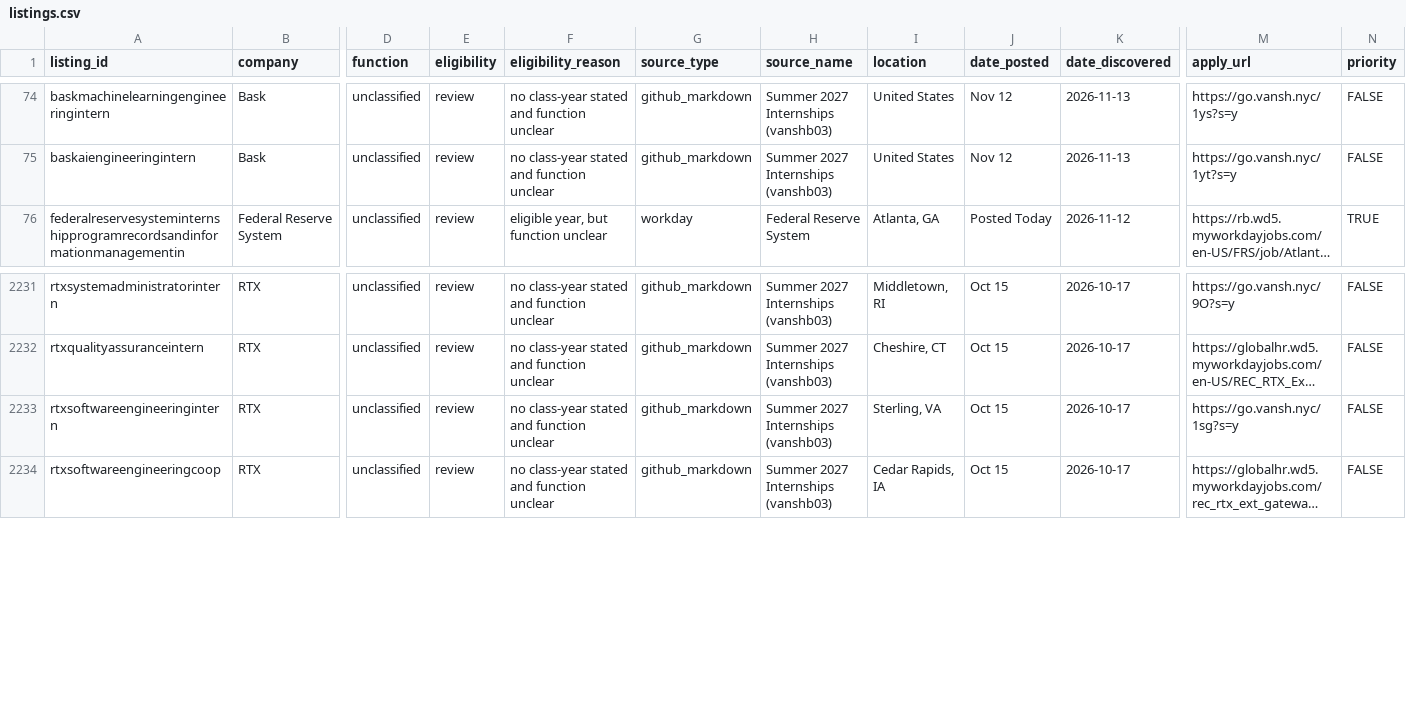
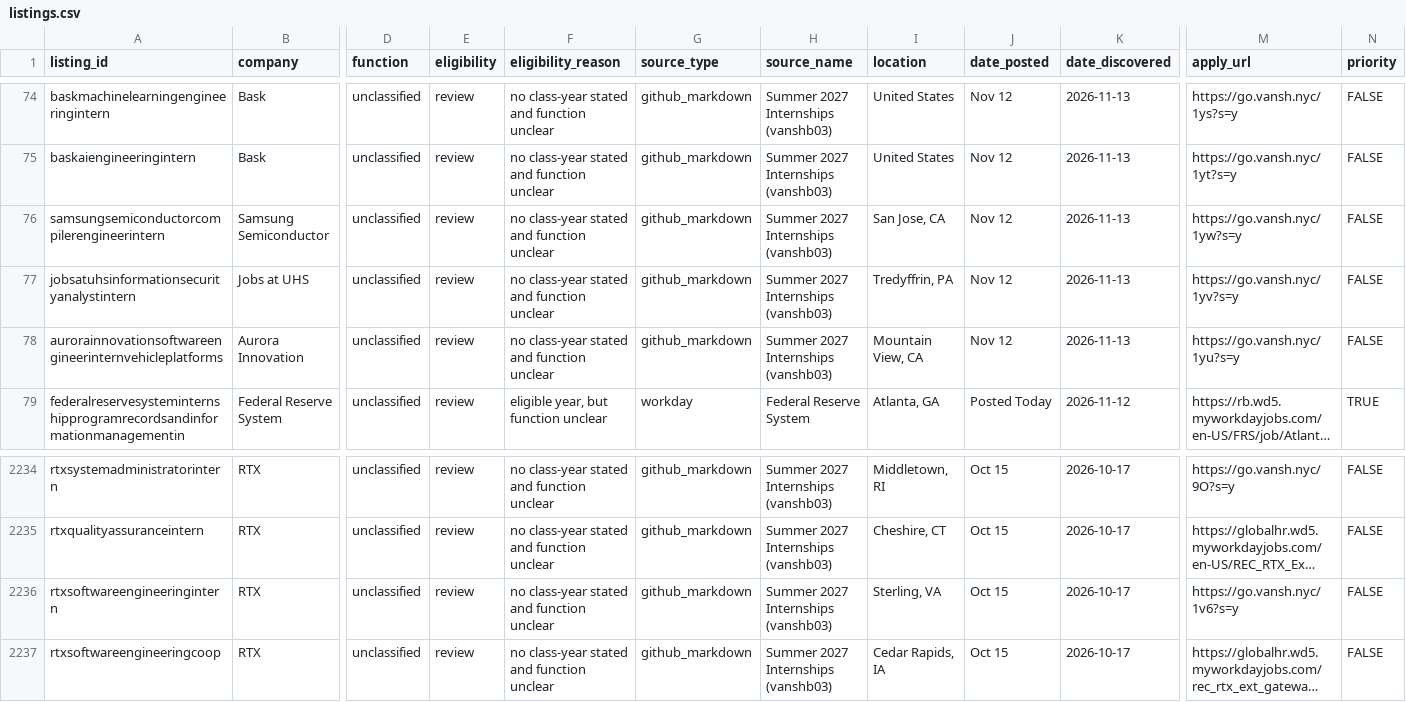
Before and after one commit to shivendaw-byte/internship-watcher, a CSV file: listings.csv, drawn as a sheet; only a part is shown, gaps mark what is left out; long unchanged cells end in …; addresses are those after the commit; rows hold the shown columns only; the diff names each change by its address in the sheet, - before the commit and + after, or states it on an @@ line.

```diff
--- a/listings.csv
+++ b/listings.csv
+row 76: samsungsemiconductorcompilerengineerintern | Samsung Semiconductor | unclassified | review | no class-year stated and function unclear | github_markdown | Summer 2027 Internships (vanshb03) | San Jose, CA | Nov 12 | 2026-11-13 | https://go.vansh.nyc/1yw?s=y | FALSE
+row 77: jobsatuhsinformationsecurityanalystintern | Jobs at UHS | unclassified | review | no class-year stated and function unclear | github_markdown | Summer 2027 Internships (vanshb03) | Tredyffrin, PA | Nov 12 | 2026-11-13 | https://go.vansh.nyc/1yv?s=y | FALSE
+row 78: aurorainnovationsoftwareengineerinternvehicleplatforms | Aurora Innovation | unclassified | review | no class-year stated and function unclear | github_markdown | Summer 2027 Internships (vanshb03) | Mountain View, CA | Nov 12 | 2026-11-13 | https://go.vansh.nyc/1yu?s=y | FALSE
-M2236 (apply_url): https://go.vansh.nyc/1sg?s=y
+M2236 (apply_url): https://go.vansh.nyc/1v6?s=y
```
Also changed, not shown: 1 other file.
